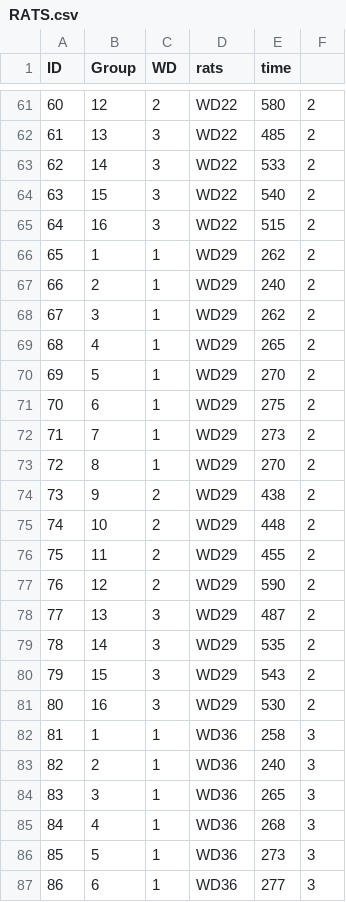
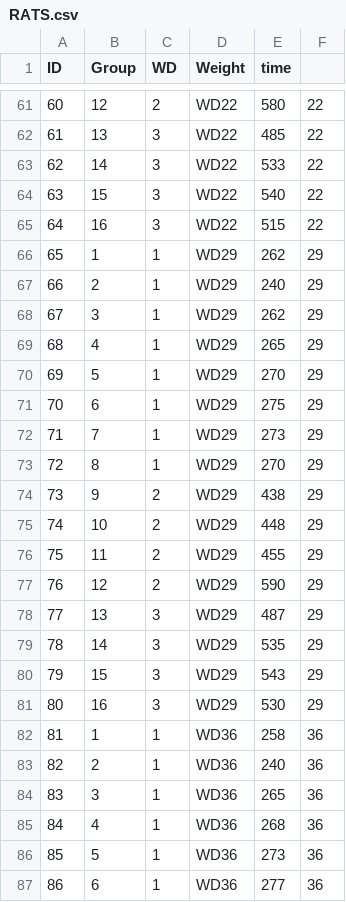
Before and after one commit to LonavanDelden/IODS-project, a CSV file: RATS.csv, drawn as a sheet; only a part is shown, gaps mark what is left out; the diff covers the shown part only.

```diff
--- a/RATS.csv
+++ b/RATS.csv
@@ -1 +1 @@
-"ID","Group","WD","rats","time"
+"ID","Group","WD","Weight","time"
@@ -61,27 +61,27 @@
-"60","12","2","WD22",580,2
-"61","13","3","WD22",485,2
-"62","14","3","WD22",533,2
-"63","15","3","WD22",540,2
-"64","16","3","WD22",515,2
-"65","1","1","WD29",262,2
-"66","2","1","WD29",240,2
-"67","3","1","WD29",262,2
-"68","4","1","WD29",265,2
-"69","5","1","WD29",270,2
-"70","6","1","WD29",275,2
-"71","7","1","WD29",273,2
-"72","8","1","WD29",270,2
-"73","9","2","WD29",438,2
-"74","10","2","WD29",448,2
-"75","11","2","WD29",455,2
-"76","12","2","WD29",590,2
-"77","13","3","WD29",487,2
-"78","14","3","WD29",535,2
-"79","15","3","WD29",543,2
-"80","16","3","WD29",530,2
-"81","1","1","WD36",258,3
-"82","2","1","WD36",240,3
-"83","3","1","WD36",265,3
-"84","4","1","WD36",268,3
-"85","5","1","WD36",273,3
-"86","6","1","WD36",277,3
+"60","12","2","WD22",580,22
+"61","13","3","WD22",485,22
+"62","14","3","WD22",533,22
+"63","15","3","WD22",540,22
+"64","16","3","WD22",515,22
+"65","1","1","WD29",262,29
+"66","2","1","WD29",240,29
+"67","3","1","WD29",262,29
+"68","4","1","WD29",265,29
+"69","5","1","WD29",270,29
+"70","6","1","WD29",275,29
+"71","7","1","WD29",273,29
+"72","8","1","WD29",270,29
+"73","9","2","WD29",438,29
+"74","10","2","WD29",448,29
+"75","11","2","WD29",455,29
+"76","12","2","WD29",590,29
+"77","13","3","WD29",487,29
+"78","14","3","WD29",535,29
+"79","15","3","WD29",543,29
+"80","16","3","WD29",530,29
+"81","1","1","WD36",258,36
+"82","2","1","WD36",240,36
+"83","3","1","WD36",265,36
+"84","4","1","WD36",268,36
+"85","5","1","WD36",273,36
+"86","6","1","WD36",277,36
```
Also changed, not shown: 117 edited cells elsewhere in this file, 3 other files.
